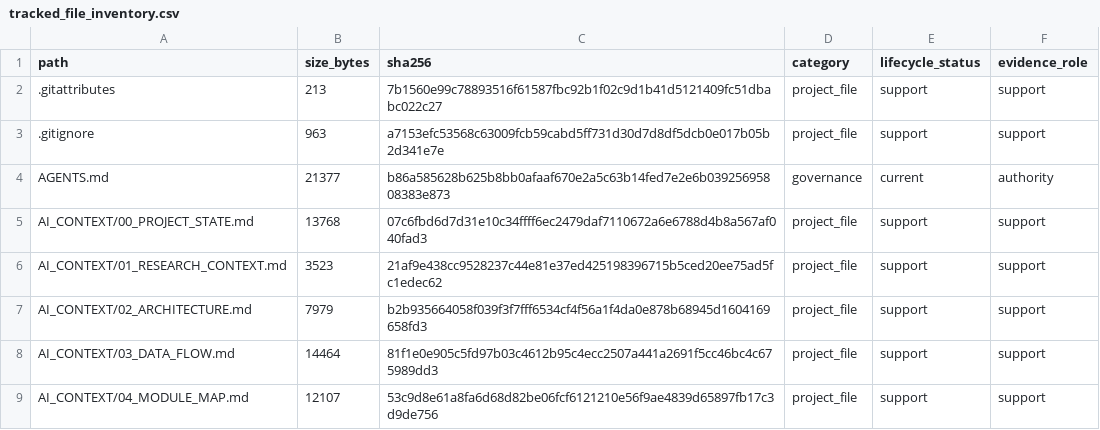
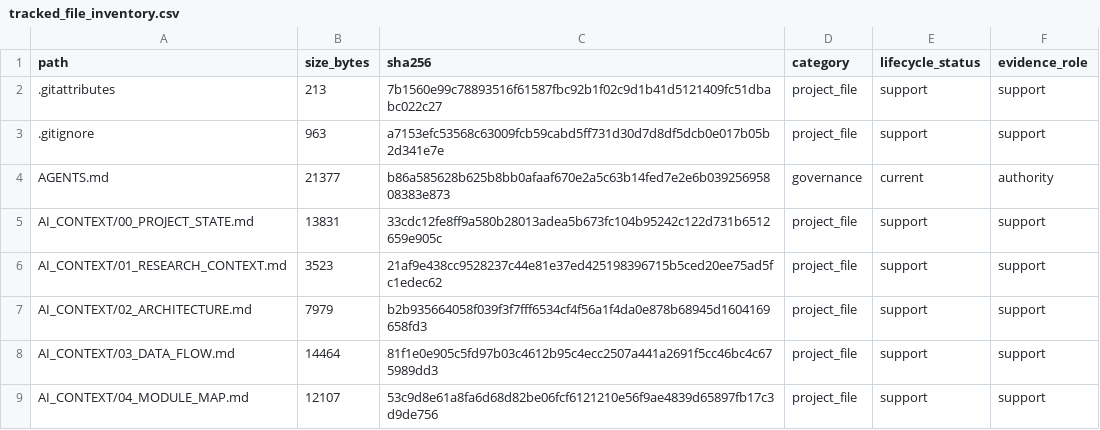
Before and after one commit to yys806/network-state-world-model, a CSV file: docs/registries/generated/tracked_file_inventory.csv, drawn as a sheet; only a part is shown; the diff covers the shown part only.

```diff
--- a/docs/registries/generated/tracked_file_inventory.csv
+++ b/docs/registries/generated/tracked_file_inventory.csv
@@ -4,3 +4,3 @@ path,size_bytes,sha256,category,lifecycle_status,evidence_role
 AGENTS.md,21377,b86a585628b625b8bb0afaaf670e2a5c63b14fed7e2e6b03925695808383e873,governance,current,authority
-AI_CONTEXT/00_PROJECT_STATE.md,13768,07c6fbd6d7d31e10c34ffff6ec2479daf7110672a6e6788d4b8a567af040fad3,project_file,support,support
+AI_CONTEXT/00_PROJECT_STATE.md,13831,33cdc12fe8ff9a580b28013adea5b673fc104b95242c122d731b6512659e905c,project_file,support,support
 AI_CONTEXT/01_RESEARCH_CONTEXT.md,3523,21af9e438cc9528237c44e81e37ed425198396715b5ced20ee75ad5fc1edec62,project_file,support,support
```
Also changed, not shown: 6 added rows and 16 edited cells elsewhere in this file, docs/registries/generated/artifact_catalog.csv, 20 other files.
